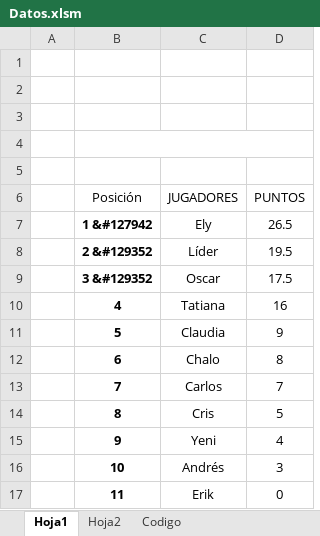
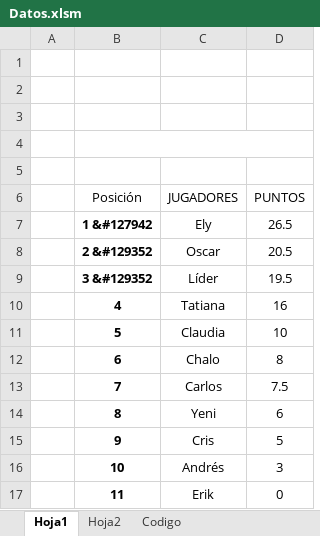
Before and after one commit to diacono81/WebLUdo, an Excel workbook: Datos.xlsm, sheet Hoja1, drawn as a sheet; values as stored, in another font and other column widths than the file's, no borders; charts and pictures and table styles not drawn; the diff names each change by its address in the sheet, - before the commit and + after, or states it on an @@ line.

```diff
--- a/Datos.xlsm (sheet Hoja1)
+++ b/Datos.xlsm (sheet Hoja1)
-C8 (JUGADORES): Líder
+C8 (JUGADORES): Oscar
-D8 (PUNTOS): 19.5
+D8 (PUNTOS): 20.5
-C9 (JUGADORES): Oscar
+C9 (JUGADORES): Líder
-D9 (PUNTOS): 17.5
+D9 (PUNTOS): 19.5
-D11 (PUNTOS): 9
+D11 (PUNTOS): 10
-D13 (PUNTOS): 7
+D13 (PUNTOS): 7.5
-C14 (JUGADORES): Cris
+C14 (JUGADORES): Yeni
-D14 (PUNTOS): 5
+D14 (PUNTOS): 6
-C15 (JUGADORES): Yeni
+C15 (JUGADORES): Cris
-D15 (PUNTOS): 4
+D15 (PUNTOS): 5
```
Also changed, not shown: sheet Codigo, 1 other file.
